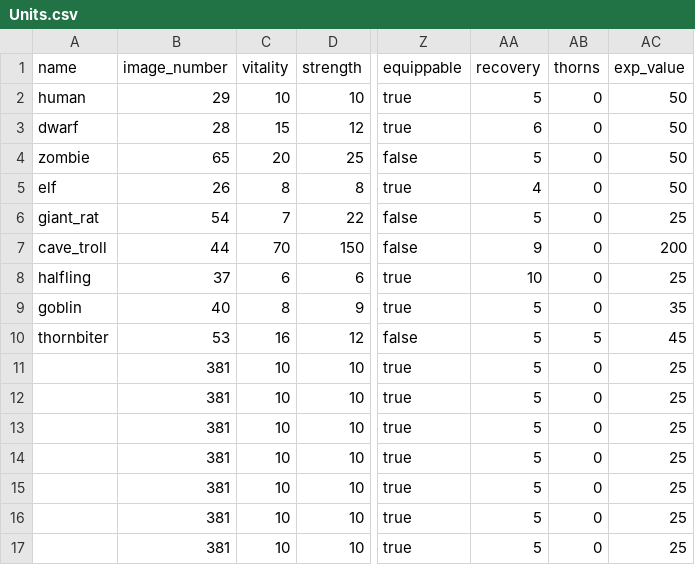
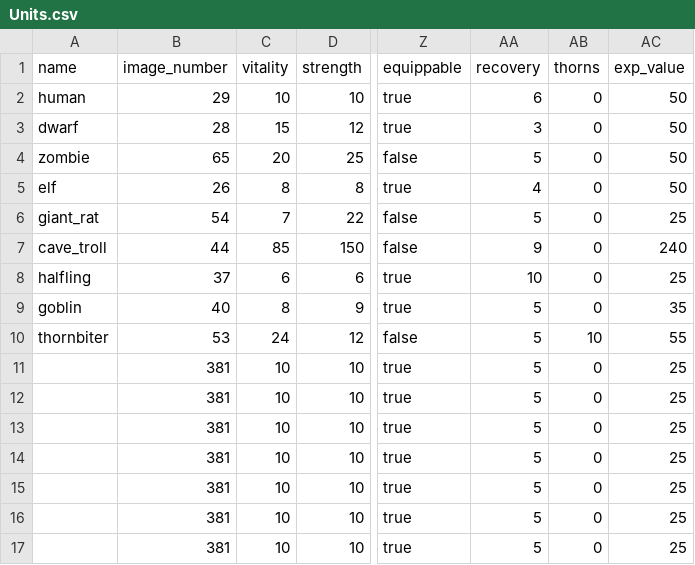
Before and after one commit to moeseven/BattleCrew, a CSV file: BattleCrew/resources/Units.csv, drawn as a sheet; only a part is shown, gaps mark what is left out; the diff names each change by its address in the sheet, - before the commit and + after, or states it on an @@ line.

```diff
--- a/BattleCrew/resources/Units.csv
+++ b/BattleCrew/resources/Units.csv
-AA2 (recovery): 5
+AA2 (recovery): 6
-AA3 (recovery): 6
+AA3 (recovery): 3
-C7 (vitality): 70
+C7 (vitality): 85
-AC7 (exp_value): 200
+AC7 (exp_value): 240
-C10 (vitality): 16
+C10 (vitality): 24
-AB10 (thorns): 5
+AB10 (thorns): 10
-AC10 (exp_value): 45
+AC10 (exp_value): 55
```
Also changed, not shown: 9 other files.
